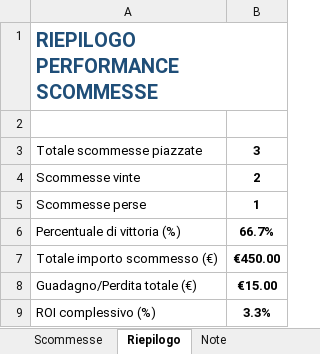
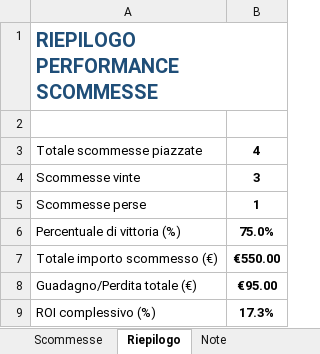
Before and after one commit to doubleuptip/doubleup, an Excel workbook: tracker.xlsx, sheet Riepilogo, drawn as a sheet; values as stored, in another font and other column widths than the file's, no borders; the diff names each change by its address in the sheet, - before the commit and + after, or states it on an @@ line.

```diff
--- a/tracker.xlsx (sheet Riepilogo)
+++ b/tracker.xlsx (sheet Riepilogo)
-B3: 3
+B3: 4
-B4: 2
+B4: 3
-B6: 66.7%
+B6: 75.0%
-B7: €450.00
+B7: €550.00
-B8: €15.00
+B8: €95.00
-B9: 3.3%
+B9: 17.3%
```
Also changed, not shown: sheet Scommesse, sheet Note.
